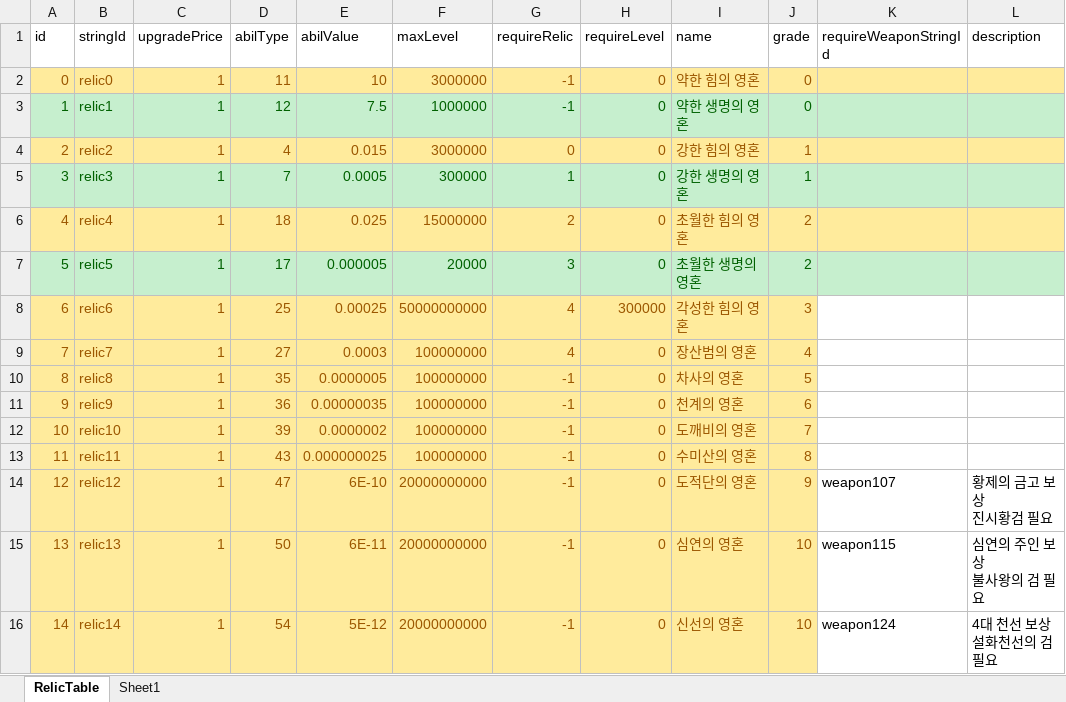
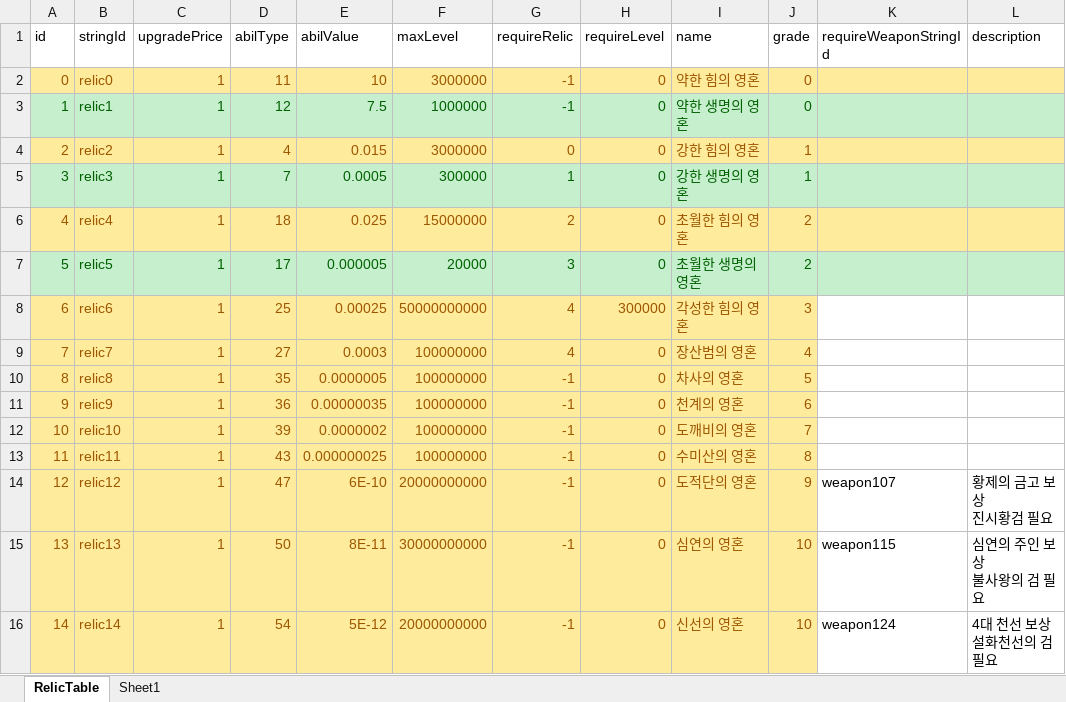
Before and after one commit to luckyzwei/Yosaki-1, an Excel workbook: Assets/06.Table/RelicTable.xlsx, sheet RelicTable, drawn as a sheet; only a part is shown; values as stored, in another font and other column widths than the file's, no borders; the diff names each change by its address in the sheet, - before the commit and + after, or states it on an @@ line.

```diff
--- a/Assets/06.Table/RelicTable.xlsx (sheet RelicTable)
+++ b/Assets/06.Table/RelicTable.xlsx (sheet RelicTable)
-E15 (abilValue): 6E-11
+E15 (abilValue): 8E-11
-F15 (maxLevel): 20000000000
+F15 (maxLevel): 30000000000
```
Also changed, not shown: Assets/06.Table/SkillTable.xlsx, 8 other files.
